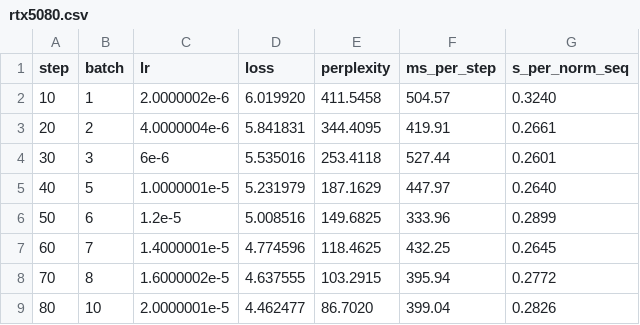
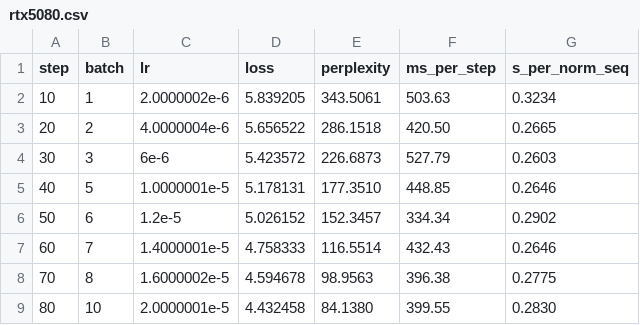
Before and after one commit to unschlagbar/neural-networks, a CSV file: logs/rtx5080.csv, drawn as a sheet; only a part is shown; the diff covers the shown part only.

```diff
--- a/logs/rtx5080.csv
+++ b/logs/rtx5080.csv
@@ -1,9 +1,9 @@
 step,batch,lr,loss,perplexity,ms_per_step,s_per_norm_seq
-10,1,2.0000002e-6,6.019920,411.5458,504.57,0.3240
-20,2,4.0000004e-6,5.841831,344.4095,419.91,0.2661
-30,3,6e-6,5.535016,253.4118,527.44,0.2601
-40,5,1.0000001e-5,5.231979,187.1629,447.97,0.2640
-50,6,1.2e-5,5.008516,149.6825,333.96,0.2899
-60,7,1.4000001e-5,4.774596,118.4625,432.25,0.2645
-70,8,1.6000002e-5,4.637555,103.2915,395.94,0.2772
-80,10,2.0000001e-5,4.462477,86.7020,399.04,0.2826
+10,1,2.0000002e-6,5.839205,343.5061,503.63,0.3234
+20,2,4.0000004e-6,5.656522,286.1518,420.50,0.2665
+30,3,6e-6,5.423572,226.6873,527.79,0.2603
+40,5,1.0000001e-5,5.178131,177.3510,448.85,0.2646
+50,6,1.2e-5,5.026152,152.3457,334.34,0.2902
+60,7,1.4000001e-5,4.758333,116.5514,432.43,0.2646
+70,8,1.6000002e-5,4.594678,98.9563,396.38,0.2775
+80,10,2.0000001e-5,4.432458,84.1380,399.55,0.2830
```
Also changed, not shown: 10 removed rows and 88 edited cells elsewhere in this file, 6 other files.
